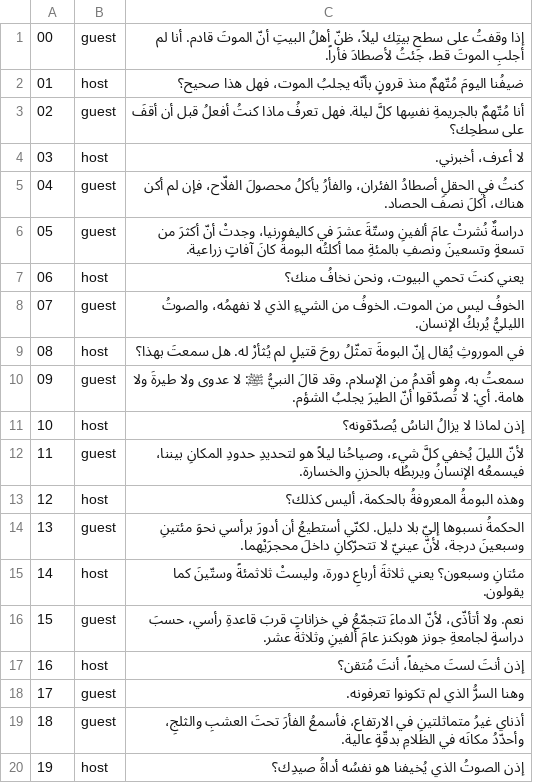
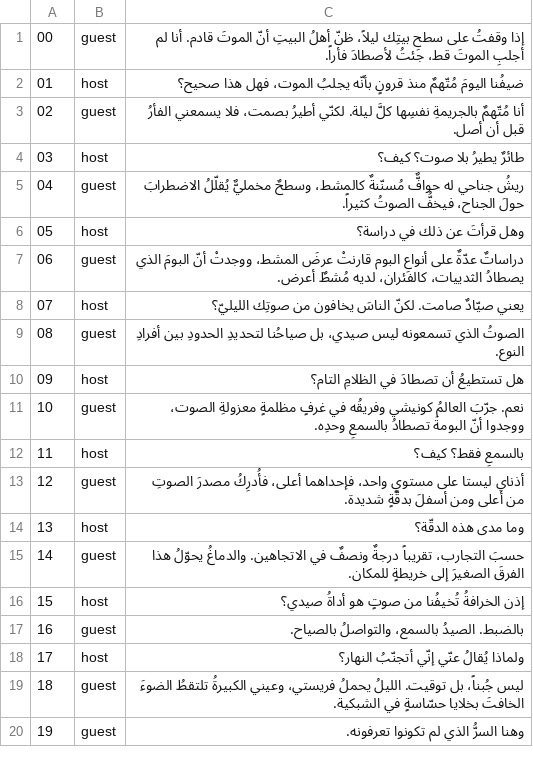
Before and after one commit to Minaawad99/claude-todo-demo, a TSV file: videos/owl-confessions/lines.tsv, drawn as a sheet; only a part is shown; the diff covers the shown part only.

```diff
--- a/videos/owl-confessions/lines.tsv
+++ b/videos/owl-confessions/lines.tsv
@@ -2,19 +2,19 @@
 01	host	ضيفُنا اليومَ مُتّهمٌ منذ قرونٍ بأنّه يجلبُ الموت، فهل هذا صحيح؟
-02	guest	أنا مُتّهمٌ بالجريمةِ نفسِها كلَّ ليلة. فهل تعرفُ ماذا كنتُ أفعلُ قبل أن أقفَ على سطحِك؟
-03	host	لا أعرف، أخبرني.
-04	guest	كنتُ في الحقلِ أصطادُ الفئران، والفأرُ يأكلُ محصولَ الفلّاح، فإن لم أكن هناك، أكلَ نصفَ الحصاد.
-05	guest	دراسةٌ نُشرتْ عامَ ألفينِ وستّةَ عشرَ في كاليفورنيا، وجدتْ أنّ أكثرَ من تسعةٍ وتسعينَ ونصفِ بالمئةِ مما أكلتُه البومةُ كانَ آفاتٍ زراعية.
-06	host	يعني كنتَ تحمي البيوت، ونحن نخافُ منك؟
-07	guest	الخوفُ ليس من الموت. الخوفُ من الشيءِ الذي لا نفهمُه، والصوتُ الليليُّ يُربكُ الإنسان.
-08	host	في الموروثِ يُقال إنّ البومةَ تمثّلُ روحَ قتيلٍ لم يُثأرْ له. هل سمعتَ بهذا؟
-09	guest	سمعتُ به، وهو أقدمُ من الإسلام. وقد قالَ النبيُّ ﷺ: لا عدوى ولا طيرةَ ولا هامة. أي: لا تُصدّقوا أنّ الطيرَ يجلبُ الشؤم.
-10	host	إذن لماذا لا يزالُ الناسُ يُصدّقونه؟
-11	guest	لأنّ الليلَ يُخفي كلَّ شيء، وصياحُنا ليلاً هو لتحديدِ حدودِ المكانِ بيننا، فيسمعُه الإنسانُ ويربطُه بالحزنِ والخسارة.
-12	host	وهذه البومةُ المعروفةُ بالحكمة، أليس كذلك؟
-13	guest	الحكمةُ نسبوها إليّ بلا دليل. لكنّي أستطيعُ أن أدورَ برأسي نحوَ مئتينِ وسبعينَ درجة، لأنّ عينيّ لا تتحرّكانِ داخلَ محجرَيْهما.
-14	host	مئتانِ وسبعون؟ يعني ثلاثةَ أرباعِ دورة، وليستْ ثلاثمئةً وستّينَ كما يقولون.
-15	guest	نعم. ولا أتأذّى، لأنّ الدماءَ تتجمّعُ في خزاناتٍ قربَ قاعدةِ رأسي، حسبَ دراسةٍ لجامعةِ جونز هوبكنز عامَ ألفينِ وثلاثةَ عشر.
-16	host	إذن أنتَ لستَ مخيفاً، أنتَ مُتقن؟
-17	guest	وهنا السرُّ الذي لم تكونوا تعرفونه.
-18	guest	أذناي غيرُ متماثلتينِ في الارتفاع، فأسمعُ الفأرَ تحتَ العشبِ والثلجِ، وأحدّدُ مكانَه في الظلامِ بدقّةٍ عالية.
-19	host	إذن الصوتُ الذي يُخيفنا هو نفسُه أداةُ صيدِك؟
+02	guest	أنا مُتّهمٌ بالجريمةِ نفسِها كلَّ ليلة. لكنّي أطيرُ بصمت، فلا يسمعني الفأرُ قبل أن أصل.
+03	host	طائرٌ يطيرُ بلا صوت؟ كيف؟
+04	guest	ريشُ جناحي له حوافٌّ مُسنّنةٌ كالمشط، وسطحٌ مخمليٌّ يُقلّلُ الاضطرابَ حولَ الجناح، فيخفُّ الصوتُ كثيراً.
+05	host	وهل قرأتَ عن ذلك في دراسة؟
+06	guest	دراساتٌ عدّةٌ على أنواعِ البوم قارنتْ عرضَ المشط، ووجدتْ أنّ البومَ الذي يصطادُ الثدييات، كالفئران، لديه مُشطٌ أعرض.
+07	host	يعني صيّادٌ صامت. لكنّ الناسَ يخافون من صوتِك الليليّ؟
+08	guest	الصوتُ الذي تسمعونه ليس صيدي، بل صياحُنا لتحديدِ الحدودِ بين أفرادِ النوع.
+09	host	هل تستطيعُ أن تصطادَ في الظلامِ التام؟
+10	guest	نعم. جرّبَ العالمُ كونيشي وفريقُه في غرفٍ مظلمةٍ معزولةِ الصوت، ووجدوا أنّ البومةَ تصطادُ بالسمعِ وحدِه.
+11	host	بالسمعِ فقط؟ كيف؟
+12	guest	أذناي ليستا على مستوىٍ واحد، فإحداهما أعلى، فأُدرِكُ مصدرَ الصوتِ من أعلى ومن أسفلَ بدقّةٍ شديدة.
+13	host	وما مدى هذه الدقّة؟
+14	guest	حسبَ التجارب، تقريباً درجةٌ ونصفٌ في الاتجاهين. والدماغُ يحوّلُ هذا الفرقَ الصغيرَ إلى خريطةٍ للمكان.
+15	host	إذن الخرافةُ تُخيفُنا من صوتٍ هو أداةُ صيدي؟
+16	guest	بالضبط. الصيدُ بالسمع، والتواصلُ بالصياح.
+17	host	ولماذا يُقالُ عنّي إنّي أتجنّبُ النهار؟
+18	guest	ليس جُبناً، بل توقيت. الليلُ يحملُ فريستي، وعيني الكبيرةُ تلتقطُ الضوءَ الخافتَ بخلايا حسّاسةٍ في الشبكية.
+19	guest	وهنا السرُّ الذي لم تكونوا تعرفونه.
```
Also changed, not shown: 7 edited cells elsewhere in this file, videos/owl-360/lines.tsv, videos/owl-day/lines.tsv, 2 other files.
